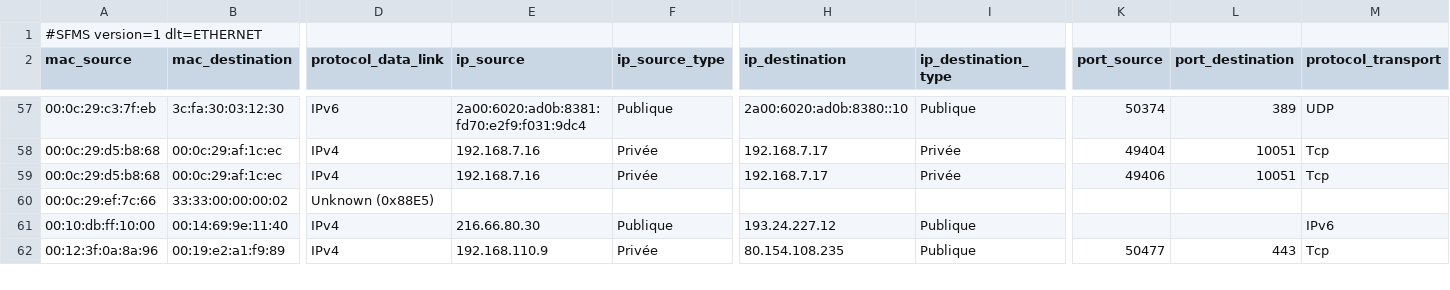
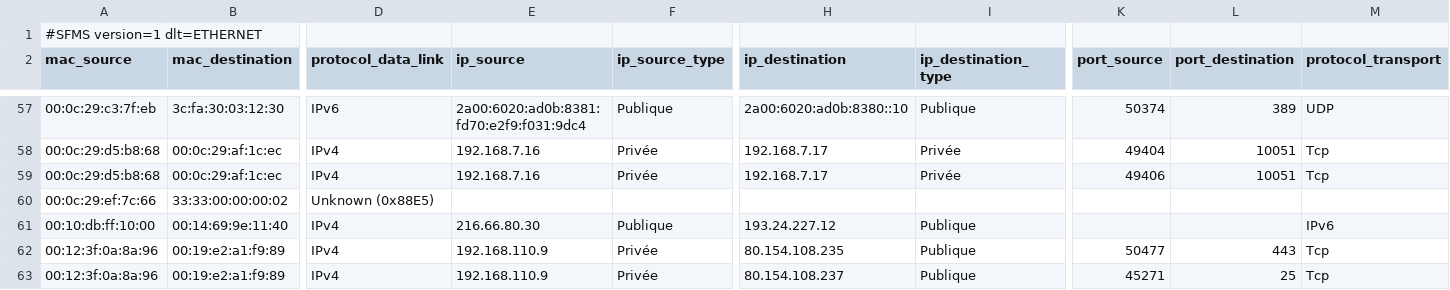
Before and after one commit to Sonar-team/Sonar_desktop_app, a CSV file: src-tauri/test_files/pcaps/import/ultimate_ethernet_sample/ultimate_ethernet_sample.csv, drawn as a sheet; only a part is shown, gaps mark what is left out; rows hold the shown columns only; the diff covers the shown part only; the diff names each change by its address in the sheet, - before the commit and + after, or states it on an @@ line.

```diff
--- a/src-tauri/test_files/pcaps/import/ultimate_ethernet_sample/ultimate_ethernet_sample.csv
+++ b/src-tauri/test_files/pcaps/import/ultimate_ethernet_sample/ultimate_ethernet_sample.csv
+row 63: 00:12:3f:0a:8a:96 | 00:19:e2:a1:f9:89 | IPv4 | 192.168.110.9 | Privée | 80.154.108.237 | Publique | 45271 | 25 | Tcp
```
Also changed, not shown: 8 edited cells elsewhere in this file, 3 other files.
